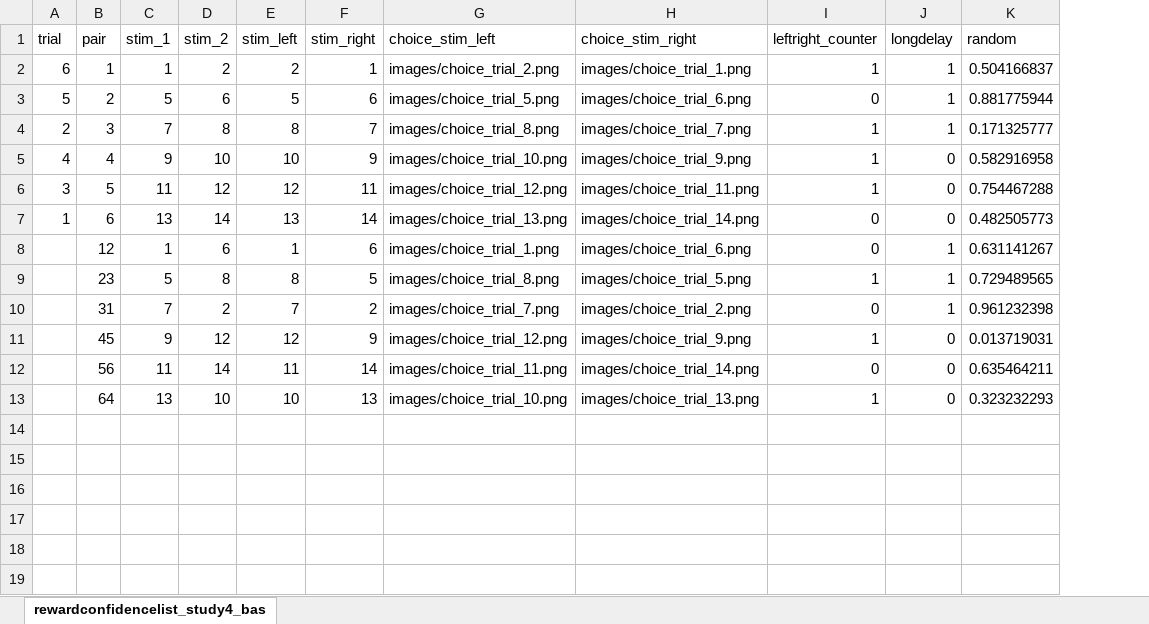
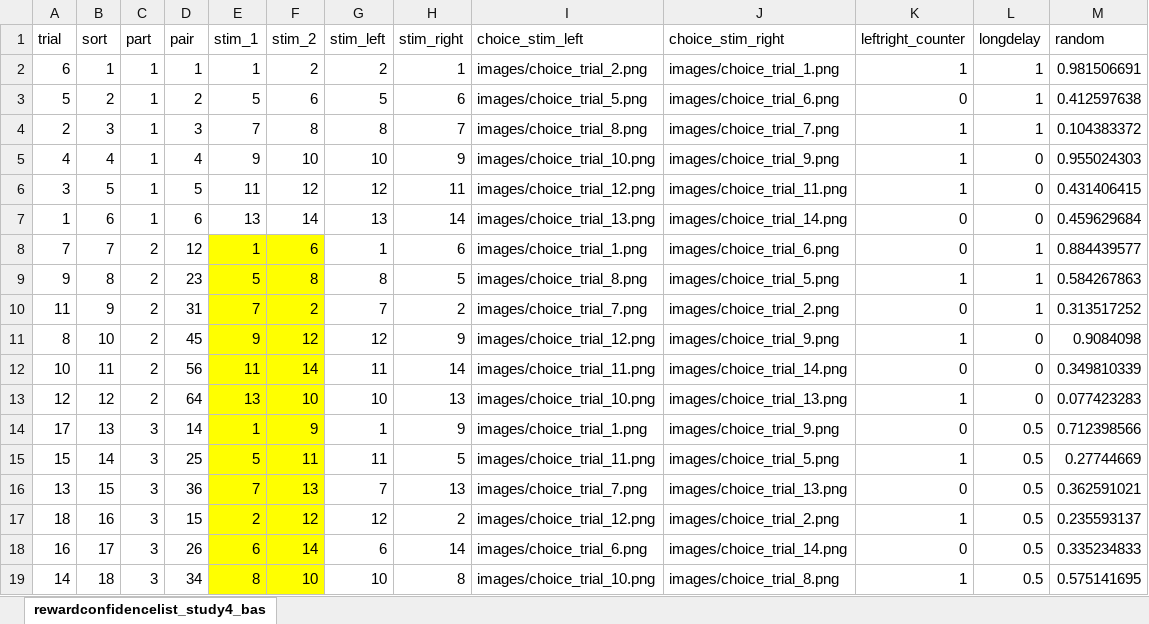
Before and after one commit to OzkanAysegul/feedback-delay-4, an Excel workbook: lists/rewardconfidencelist_study4_base.xlsx, sheet rewardconfidencelist_study4_bas, drawn as a sheet; values as stored, in another font and other column widths than the file's, no borders; addresses are those after the commit; the diff names each change by its address in the sheet, - before the commit and + after, or states it on an @@ line.

Commit message:
choice test list update csv - add 12 more choices (18 total)

```diff
--- a/lists/rewardconfidencelist_study4_base.xlsx (sheet rewardconfidencelist_study4_bas)
+++ b/lists/rewardconfidencelist_study4_base.xlsx (sheet rewardconfidencelist_study4_bas)
+column B (sort), rows 2-13: 1 | 2 | 3 | 4 | 5 | 6 | 7 | 8 | 9 | 10 | 11 | 12
+column C (part), rows 2-13: 1 | 1 | 1 | 1 | 1 | 1 | 2 | 2 | 2 | 2 | 2 | 2
-M2 (random): 0.504166837
+M2 (random): 0.981506691
-M3 (random): 0.881775944
+M3 (random): 0.412597638
-M4 (random): 0.171325777
+M4 (random): 0.104383372
-M5 (random): 0.582916958
+M5 (random): 0.955024303
-M6 (random): 0.754467288
+M6 (random): 0.431406415
-M7 (random): 0.482505773
+M7 (random): 0.459629684
-A8 (trial): (empty)
+A8 (trial): 7
-E8:F13 fill: none
+E8:F13 fill: #FFFF00
-M8 (random): 0.631141267
+M8 (random): 0.884439577
-A9 (trial): (empty)
+A9 (trial): 9
-M9 (random): 0.729489565
+M9 (random): 0.584267863
-A10 (trial): (empty)
+A10 (trial): 11
-M10 (random): 0.961232398
+M10 (random): 0.313517252
-A11 (trial): (empty)
+A11 (trial): 8
-M11 (random): 0.013719031
+M11 (random): 0.9084098
-A12 (trial): (empty)
+A12 (trial): 10
-M12 (random): 0.635464211
+M12 (random): 0.349810339
-A13 (trial): (empty)
+A13 (trial): 12
-M13 (random): 0.323232293
+M13 (random): 0.077423283
+row 14: 17 | 13 | 3 | 14 | 1 | 9 | 1 | 9 | images/choice_trial_1.png | images/choice_trial_9.png | 0 | 0.5 | 0.712398566
+row 15: 15 | 14 | 3 | 25 | 5 | 11 | 11 | 5 | images/choice_trial_11.png | images/choice_trial_5.png | 1 | 0.5 | 0.27744669
+row 16: 13 | 15 | 3 | 36 | 7 | 13 | 7 | 13 | images/choice_trial_7.png | images/choice_trial_13.png | 0 | 0.5 | 0.362591021
+row 17: 18 | 16 | 3 | 15 | 2 | 12 | 12 | 2 | images/choice_trial_12.png | images/choice_trial_2.png | 1 | 0.5 | 0.235593137
+row 18: 16 | 17 | 3 | 26 | 6 | 14 | 6 | 14 | images/choice_trial_6.png | images/choice_trial_14.png | 0 | 0.5 | 0.335234833
+row 19: 14 | 18 | 3 | 34 | 8 | 10 | 10 | 8 | images/choice_trial_10.png | images/choice_trial_8.png | 1 | 0.5 | 0.575141695
```
Also changed, not shown: formulas that keep their value, 14 other files.
